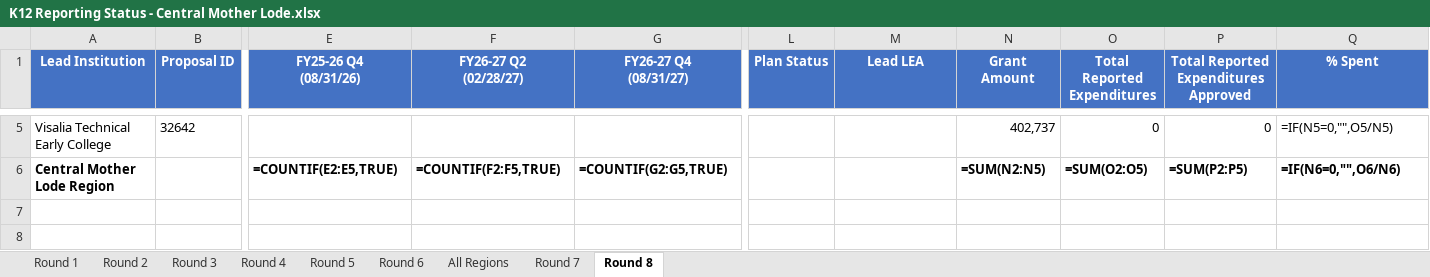
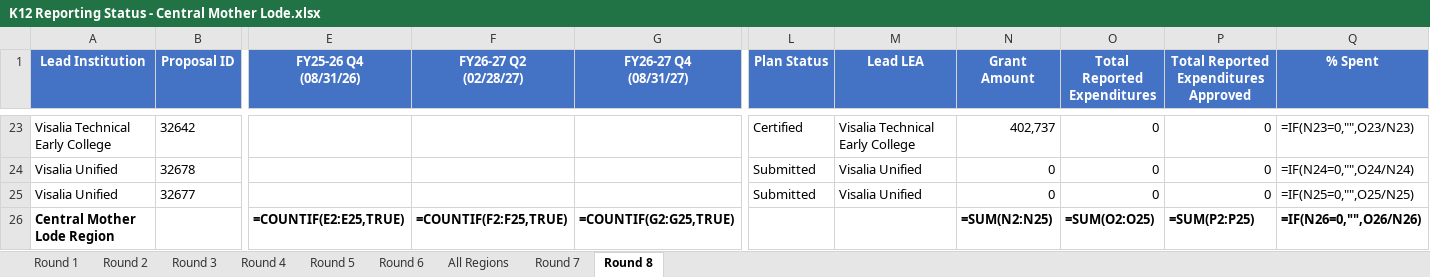
Before and after one commit to clrblnd-cr8tion/k12-swp-dashboard, an Excel workbook: K12 Reporting Status - Central Mother Lode.xlsx, sheet Round 8, drawn as a sheet; only a part is shown, gaps mark what is left out; values as stored, in another font and other column widths than the file's, no borders; formulas without a stored value are shown as written; addresses are those after the commit; rows hold the shown columns only; the diff covers the shown part only; the diff names each change by its address in the sheet, - before the commit and + after, or states it on an @@ line.

```diff
--- a/K12 Reporting Status - Central Mother Lode.xlsx (sheet Round 8)
+++ b/K12 Reporting Status - Central Mother Lode.xlsx (sheet Round 8)
-L23 (Plan Status): (empty)
+L23 (Plan Status): Certified
-M23 (Lead LEA): (empty)
+M23 (Lead LEA): Visalia Technical Early College
-Q23 (% Spent): =IF(N5=0,"",O5/N5)
+Q23 (% Spent): =IF(N23=0,"",O23/N23)
+row 24: Visalia Unified | 32678 |  |  |  | Submitted | Visalia Unified | 0 | 0 | 0 | =IF(N24=0,"",O24/N24)
+row 25: Visalia Unified | 32677 |  |  |  | Submitted | Visalia Unified | 0 | 0 | 0 | =IF(N25=0,"",O25/N25)
-E26 (FY25-26 Q4 (08/31/26)): =COUNTIF(E2:E5,TRUE)
+E26 (FY25-26 Q4 (08/31/26)): =COUNTIF(E2:E25,TRUE)
-F26 (FY26-27 Q2 (02/28/27)): =COUNTIF(F2:F5,TRUE)
+F26 (FY26-27 Q2 (02/28/27)): =COUNTIF(F2:F25,TRUE)
-G26 (FY26-27 Q4 (08/31/27)): =COUNTIF(G2:G5,TRUE)
+G26 (FY26-27 Q4 (08/31/27)): =COUNTIF(G2:G25,TRUE)
-N26 (Grant Amount): =SUM(N2:N5)
+N26 (Grant Amount): =SUM(N2:N25)
-O26 (Total Reported Expenditures): =SUM(O2:O5)
+O26 (Total Reported Expenditures): =SUM(O2:O25)
-P26: =SUM(P2:P5)
+P26: =SUM(P2:P25)
-Q26 (% Spent): =IF(N6=0,"",O6/N6)
+Q26 (% Spent): =IF(N26=0,"",O26/N26)
```
Also changed, not shown: 18 added rows and 12 edited cells elsewhere in this sheet, sheet Round 7, sheet Round 6, 5 other files.
